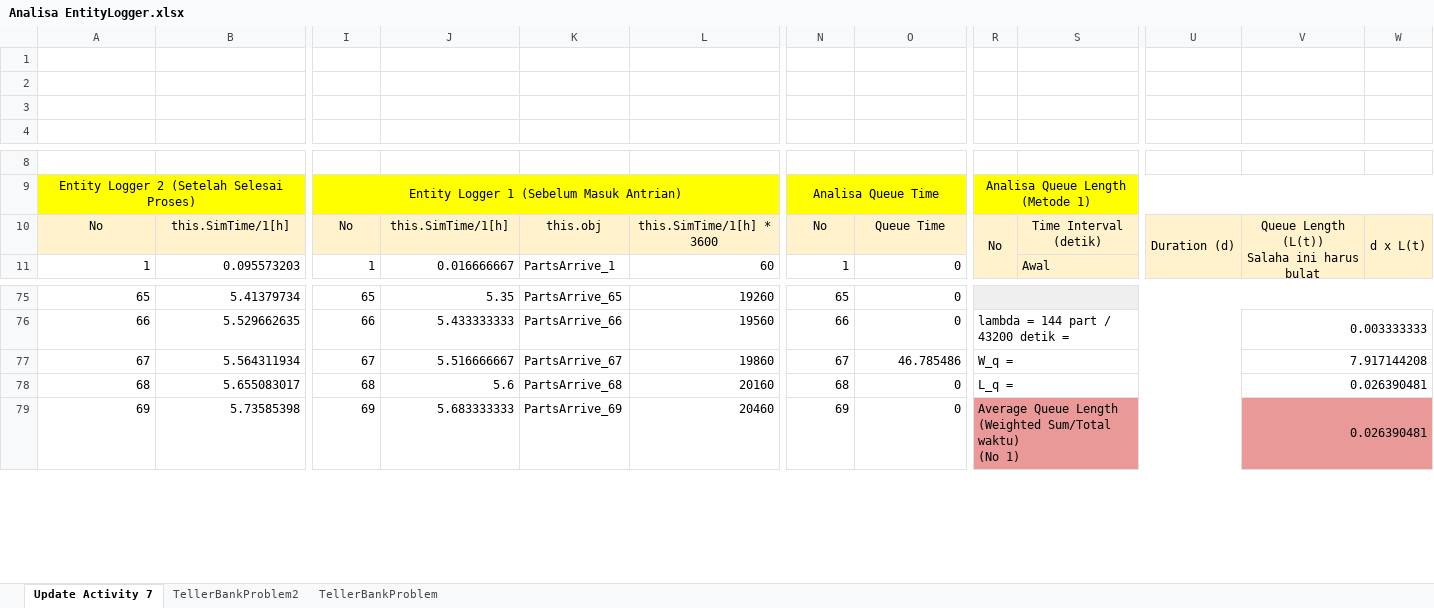
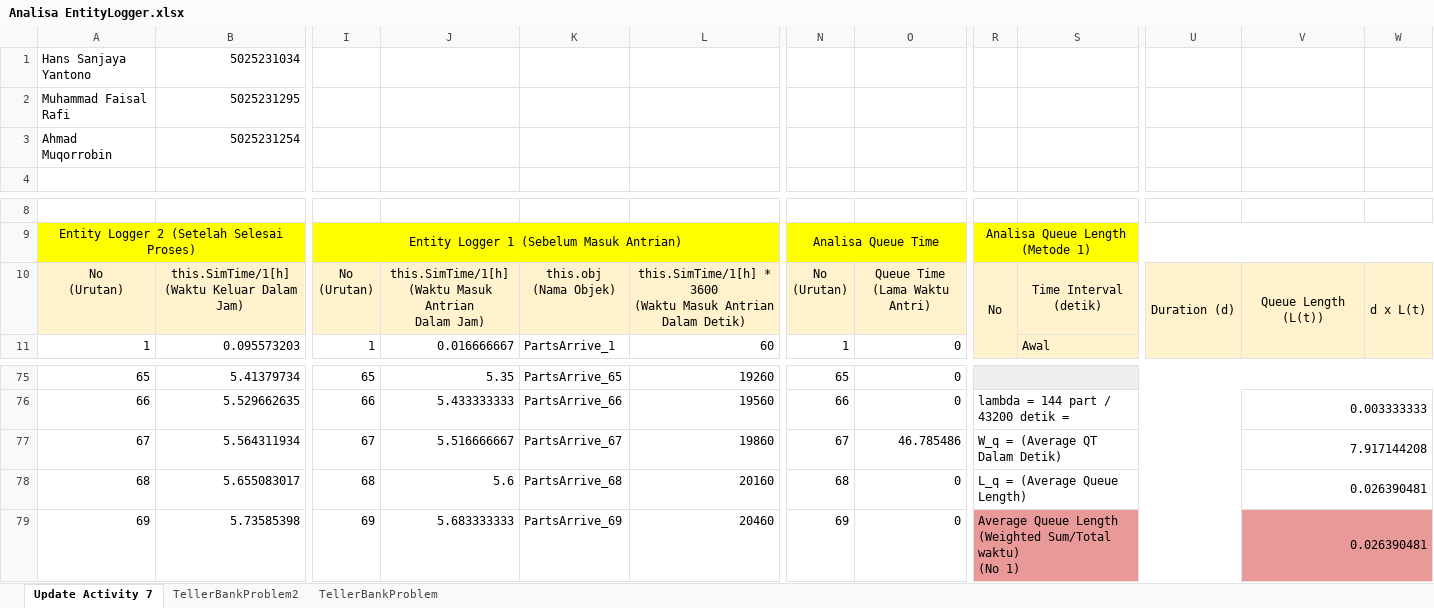
Before and after one commit to hansits034/Pemodelan-Simulasi, an Excel workbook: Activity7/Analisa EntityLogger.xlsx, sheet Update Activity 7, drawn as a sheet; only a part is shown, gaps mark what is left out; values as stored, in another font and other column widths than the file's, no borders; charts and pictures not drawn; removed rows and columns are numbered as before the commit, all else as after; rows hold the shown columns only; ↵ is a line break in a cell; the diff names each change by its address in the sheet, - before the commit and + after, or states it on an @@ line.

```diff
--- a/Activity7/Analisa EntityLogger.xlsx (sheet Update Activity 7)
+++ b/Activity7/Analisa EntityLogger.xlsx (sheet Update Activity 7)
-row 1: (empty)
+row 1: Hans Sanjaya Yantono | 5025231034
-row 2: (empty)
+row 2: Muhammad Faisal Rafi | 5025231295
-row 3: (empty)
+row 3: Ahmad Muqorrobin | 5025231254
-row 10: No | this.SimTime/1[h] | No | this.SimTime/1[h] | this.obj | this.SimTime/1[h] * 3600 | No | Queue Time | No | Time Interval (detik) | Duration (d) | Queue Length (L(t)) ↵ Salaha ini harus bulat | d x L(t)
+row 10: No ↵ (Urutan) | this.SimTime/1[h] ↵ (Waktu Keluar Dalam Jam) | No ↵ (Urutan) | this.SimTime/1[h] ↵ (Waktu Masuk Antrian ↵ Dalam Jam) | this.obj ↵ (Nama Objek) | this.SimTime/1[h] * 3600 ↵ (Waktu Masuk Antrian ↵ Dalam Detik) | No ↵ (Urutan) | Queue Time ↵ (Lama Waktu Antri) | No | Time Interval (detik) | Duration (d) | Queue Length (L(t)) | d x L(t)
-R77: W_q =
+R77: W_q = (Average QT Dalam Detik)
-R78: L_q =
+R78: L_q = (Average Queue Length)
```
Also changed, not shown: formulas that keep their value, 5 other files.
